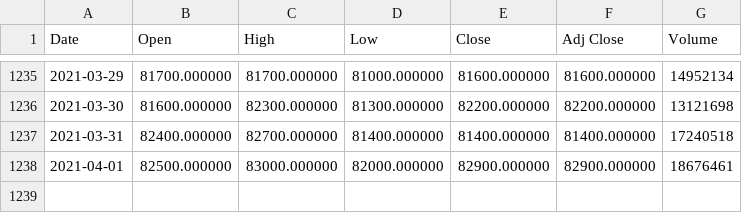
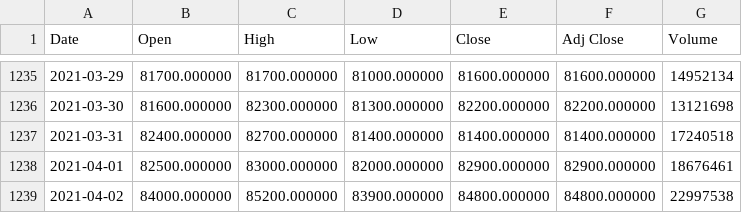
Before and after one commit to minjin0121/flanet, a CSV file: backend/app/assets/data_list_1.csv, drawn as a sheet; only a part is shown, gaps mark what is left out.

```diff
--- a/backend/app/assets/data_list_1.csv
+++ b/backend/app/assets/data_list_1.csv
@@ -1238 +1238,2 @@ Date,Open,High,Low,Close,Adj Close,Volume
 2021-04-01,82500.000000,83000.000000,82000.000000,82900.000000,82900.000000,18676461
+2021-04-02,84000.000000,85200.000000,83900.000000,84800.000000,84800.000000,22997538
```
Also changed, not shown: backend/app/assets/data_list_11.csv, backend/app/assets/data_list_2.csv, 7 other files.
